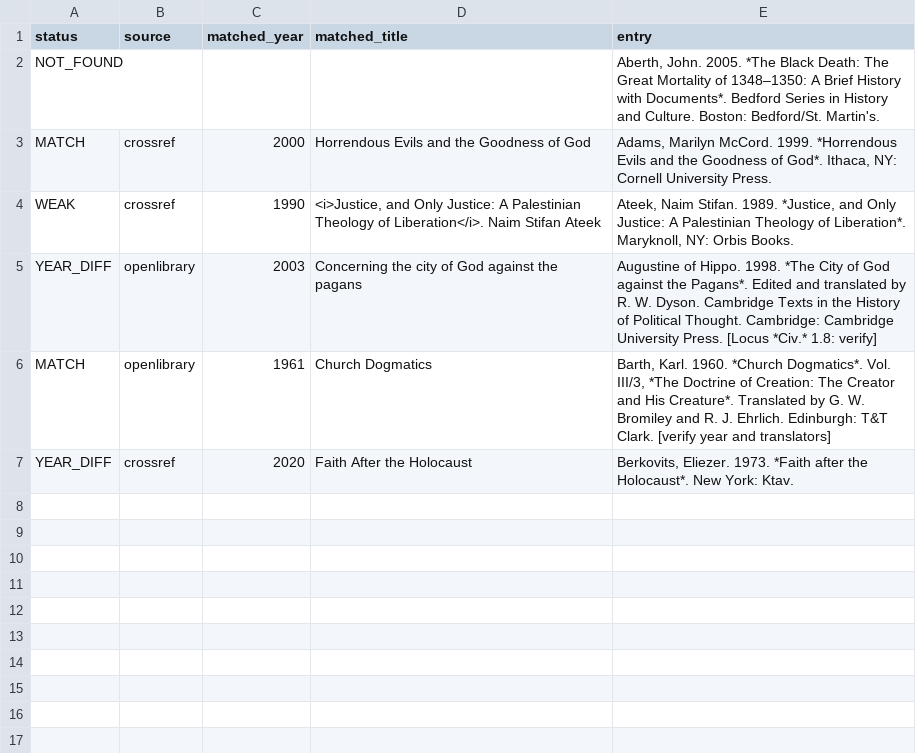
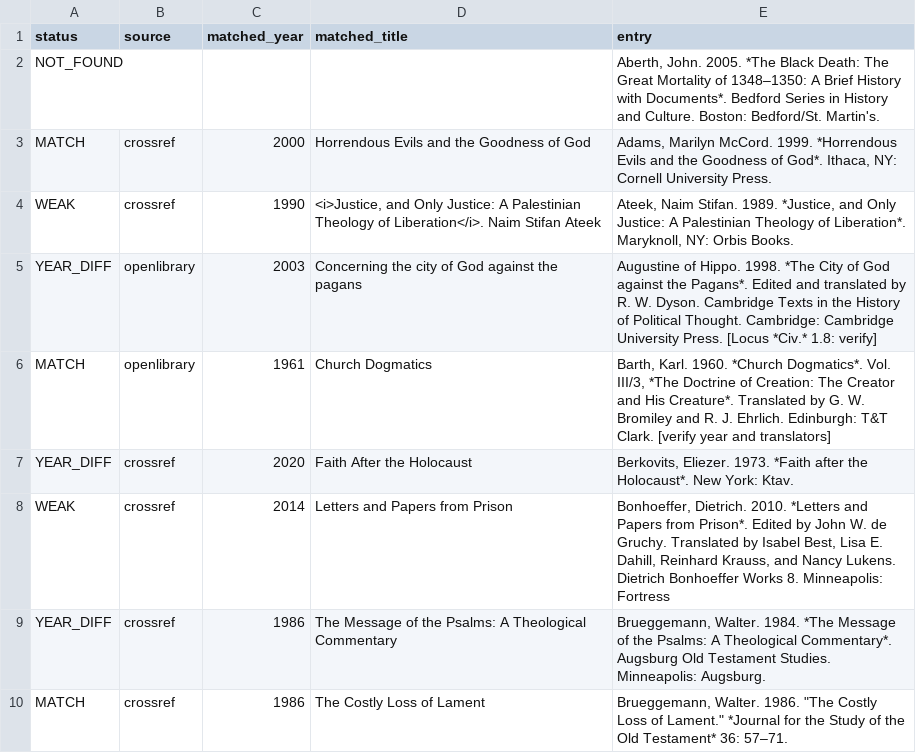
Before and after one commit to maurice1128/maurice1128.github.io, a TSV file: reports/audit/03_theologies_refcheck.tsv, drawn as a sheet.

```diff
--- a/reports/audit/03_theologies_refcheck.tsv
+++ b/reports/audit/03_theologies_refcheck.tsv
@@ -7 +7,4 @@ MATCH	openlibrary	1961	Church Dogmatics	Barth, Karl. 1960. *Church Dogmatics*. V
 YEAR_DIFF	crossref	2020	Faith After the Holocaust	Berkovits, Eliezer. 1973. *Faith after the Holocaust*. New York: Ktav.
+WEAK	crossref	2014	Letters and Papers from Prison	Bonhoeffer, Dietrich. 2010. *Letters and Papers from Prison*. Edited by John W. de Gruchy. Translated by Isabel Best, Lisa E. Dahill, Reinhard Krauss, and Nancy Lukens. Dietrich Bonhoeffer Works 8. Minneapolis: Fortress
+YEAR_DIFF	crossref	1986	The Message of the Psalms: A Theological Commentary	Brueggemann, Walter. 1984. *The Message of the Psalms: A Theological Commentary*. Augsburg Old Testament Studies. Minneapolis: Augsburg.
+MATCH	crossref	1986	The Costly Loss of Lament	Brueggemann, Walter. 1986. "The Costly Loss of Lament." *Journal for the Study of the Old Testament* 36: 57–71.
```
